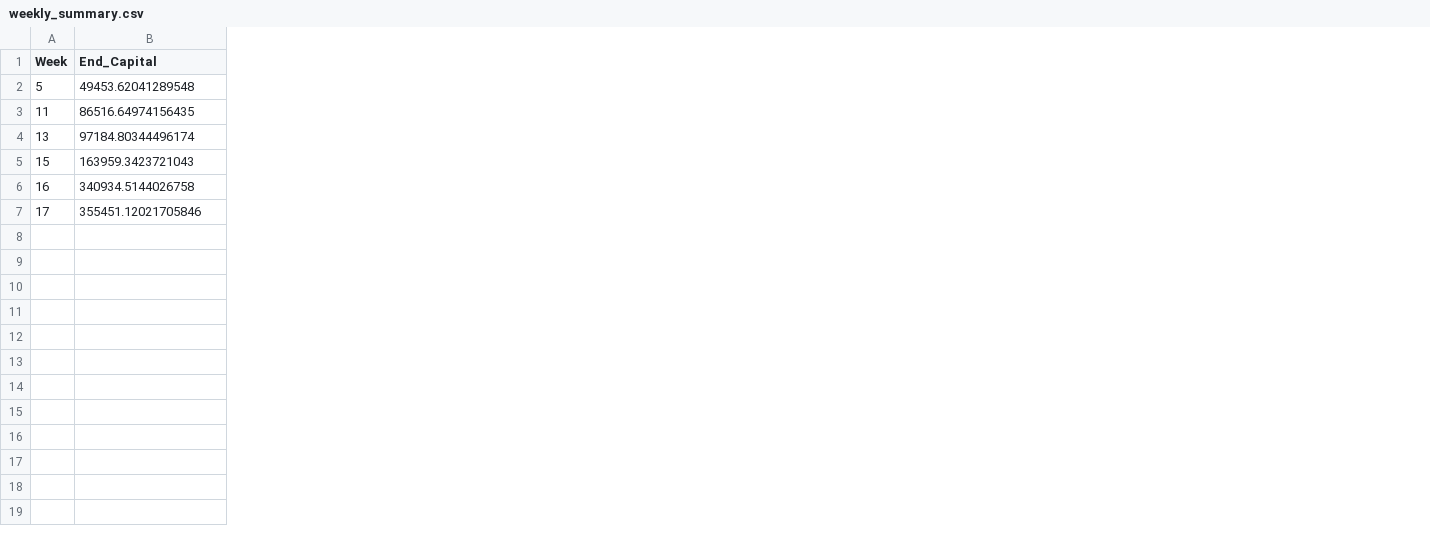
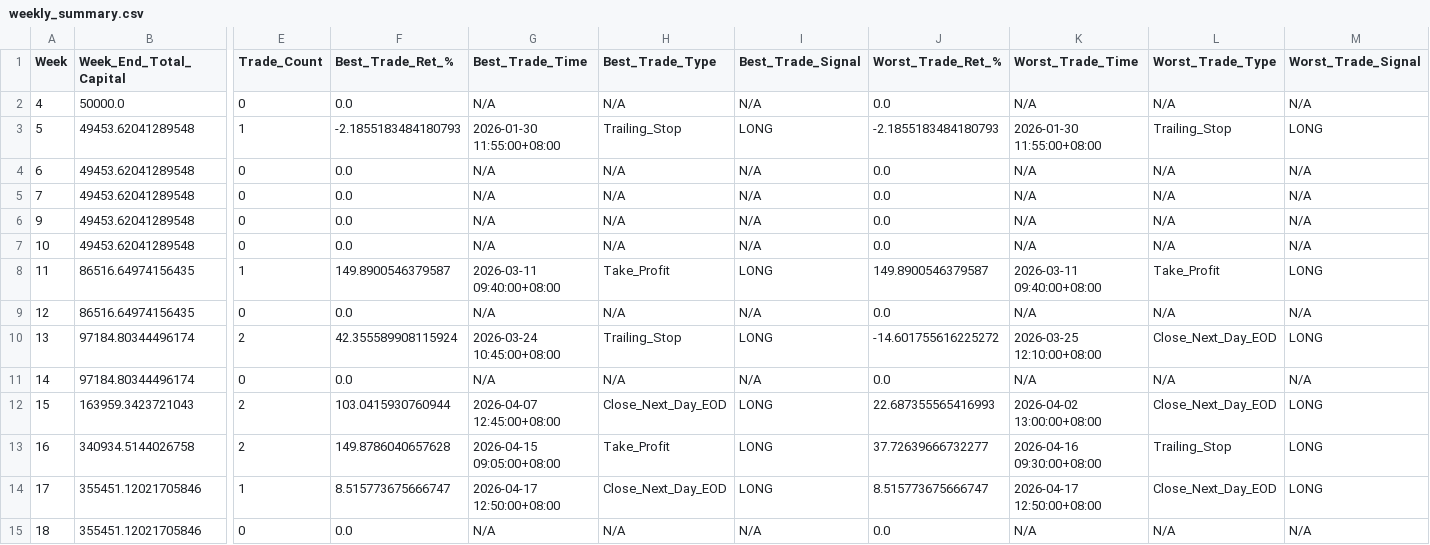
Before and after one commit to lostmelody918/Automated_financial_trading_v1, a CSV file: ai_short_term_day_trading/data_learn/weekly_summary.csv, drawn as a sheet; only a part is shown, gaps mark what is left out; addresses are those after the commit; rows hold the shown columns only; the diff covers the shown part only; the diff names each change by its address in the sheet, - before the commit and + after, or states it on an @@ line.

```diff
--- a/ai_short_term_day_trading/data_learn/weekly_summary.csv
+++ b/ai_short_term_day_trading/data_learn/weekly_summary.csv
+column E (Trade_Count), row 3: 1; row 8: 1; row 10: 2; rows 12-14: 2 | 2 | 1
+column F (Best_Trade_Ret_%), row 3: -2.1855183484180793; row 8: 149.8900546379587; row 10: 42.355589908115924; rows 12-14: 103.0415930760944 | 149.8786040657628 | 8.515773675666747
+column G (Best_Trade_Time), row 3: 2026-01-30 11:55:00+08:00; row 8: 2026-03-11 09:40:00+08:00; row 10: 2026-03-24 10:45:00+08:00; rows 12-14: 2026-04-07 12:45:00+08:00 | 2026-04-15 09:05:00+08:00 | 2026-04-17 12:50:00+08:00
+column H (Best_Trade_Type), row 3: Trailing_Stop; row 8: Take_Profit; row 10: Trailing_Stop; rows 12-14: Close_Next_Day_EOD | Take_Profit | Close_Next_Day_EOD
+column I (Best_Trade_Signal), row 3: LONG; row 8: LONG; row 10: LONG; rows 12-14: all LONG
+column J (Worst_Trade_Ret_%), row 3: -2.1855183484180793; row 8: 149.8900546379587; row 10: -14.601755616225272; rows 12-14: 22.687355565416993 | 37.72639666732277 | 8.515773675666747
+column K (Worst_Trade_Time), row 3: 2026-01-30 11:55:00+08:00; row 8: 2026-03-11 09:40:00+08:00; row 10: 2026-03-25 12:10:00+08:00; rows 12-14: 2026-04-02 13:00:00+08:00 | 2026-04-16 09:30:00+08:00 | 2026-04-17 12:50:00+08:00
+column L (Worst_Trade_Type), row 3: Trailing_Stop; row 8: Take_Profit; row 10: Close_Next_Day_EOD; rows 12-14: Close_Next_Day_EOD | Trailing_Stop | Close_Next_Day_EOD
+column M (Worst_Trade_Signal), row 3: LONG; row 8: LONG; row 10: LONG; rows 12-14: all LONG
-B1: End_Capital
+B1: Week_End_Total_Capital
+row 2: 4 | 50000.0 | 0 | 0.0 | N/A | N/A | N/A | 0.0 | N/A | N/A | N/A
+row 4: 6 | 49453.62041289548 | 0 | 0.0 | N/A | N/A | N/A | 0.0 | N/A | N/A | N/A
+row 5: 7 | 49453.62041289548 | 0 | 0.0 | N/A | N/A | N/A | 0.0 | N/A | N/A | N/A
+row 6: 9 | 49453.62041289548 | 0 | 0.0 | N/A | N/A | N/A | 0.0 | N/A | N/A | N/A
+row 7: 10 | 49453.62041289548 | 0 | 0.0 | N/A | N/A | N/A | 0.0 | N/A | N/A | N/A
+row 9: 12 | 86516.64974156435 | 0 | 0.0 | N/A | N/A | N/A | 0.0 | N/A | N/A | N/A
+row 11: 14 | 97184.80344496174 | 0 | 0.0 | N/A | N/A | N/A | 0.0 | N/A | N/A | N/A
+row 15: 18 | 355451.12021705846 | 0 | 0.0 | N/A | N/A | N/A | 0.0 | N/A | N/A | N/A
```
Also changed, not shown: 1 edited cell elsewhere in this file, 9 other files.
